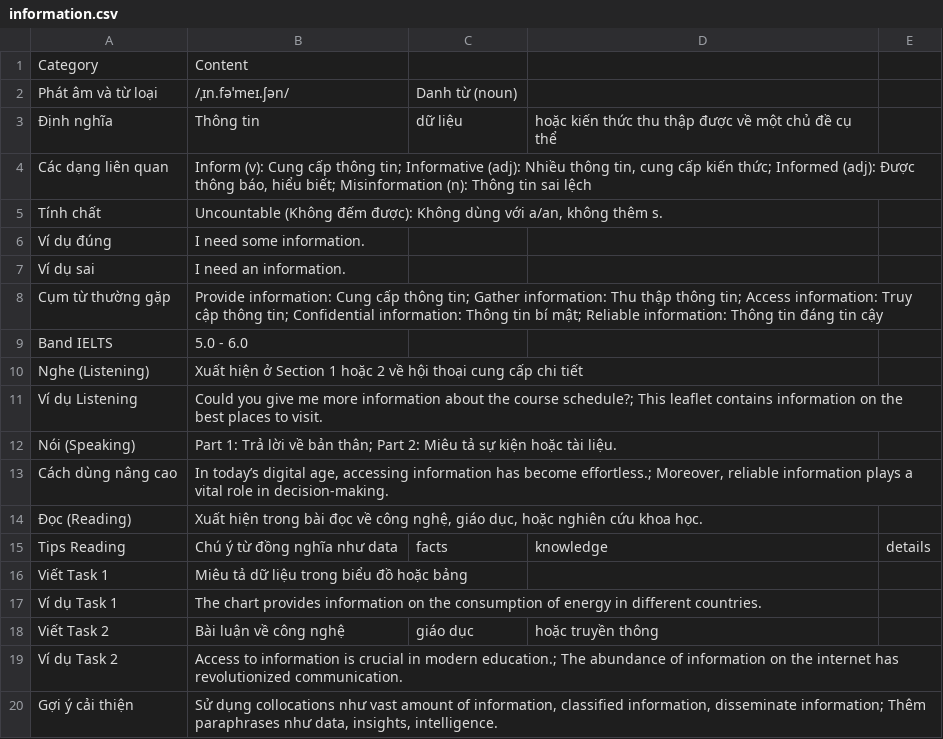
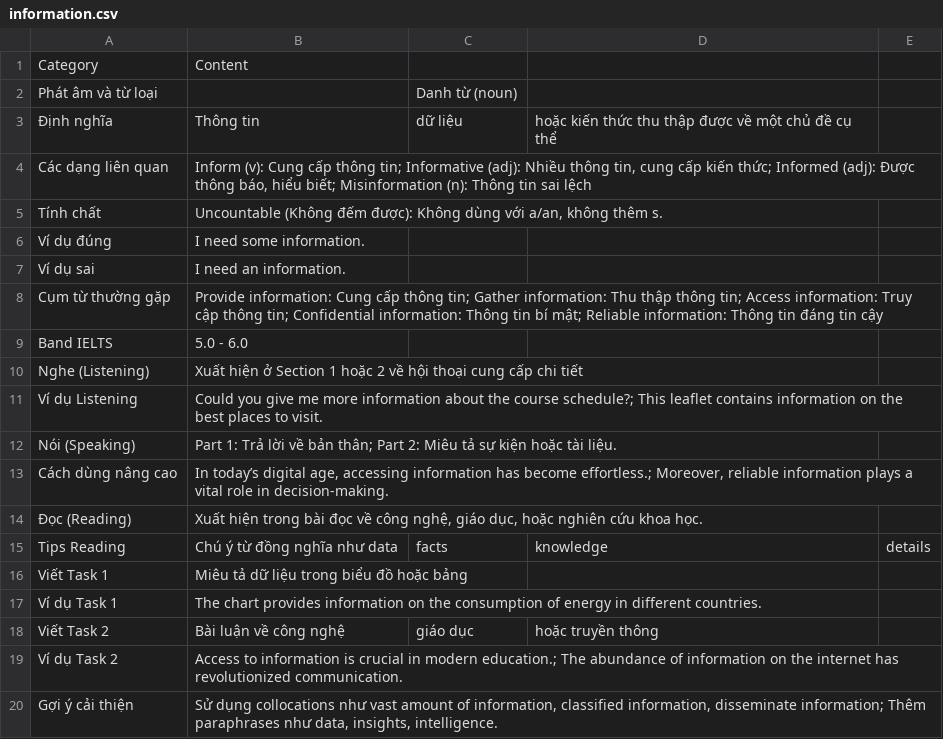
Before and after one commit to ViatNh/The-MonK-House, a CSV file: information.csv, drawn as a sheet.

Commit message:
Update information.csv

```diff
--- a/information.csv
+++ b/information.csv
@@ -1,3 +1,3 @@
 Category,Content
-Phát âm và từ loại, /ˌɪn.fəˈmeɪ.ʃən/, Danh từ (noun)
+Phát âm và từ loại,, Danh từ (noun)
 Định nghĩa,Thông tin, dữ liệu, hoặc kiến thức thu thập được về một chủ đề cụ thể
```
